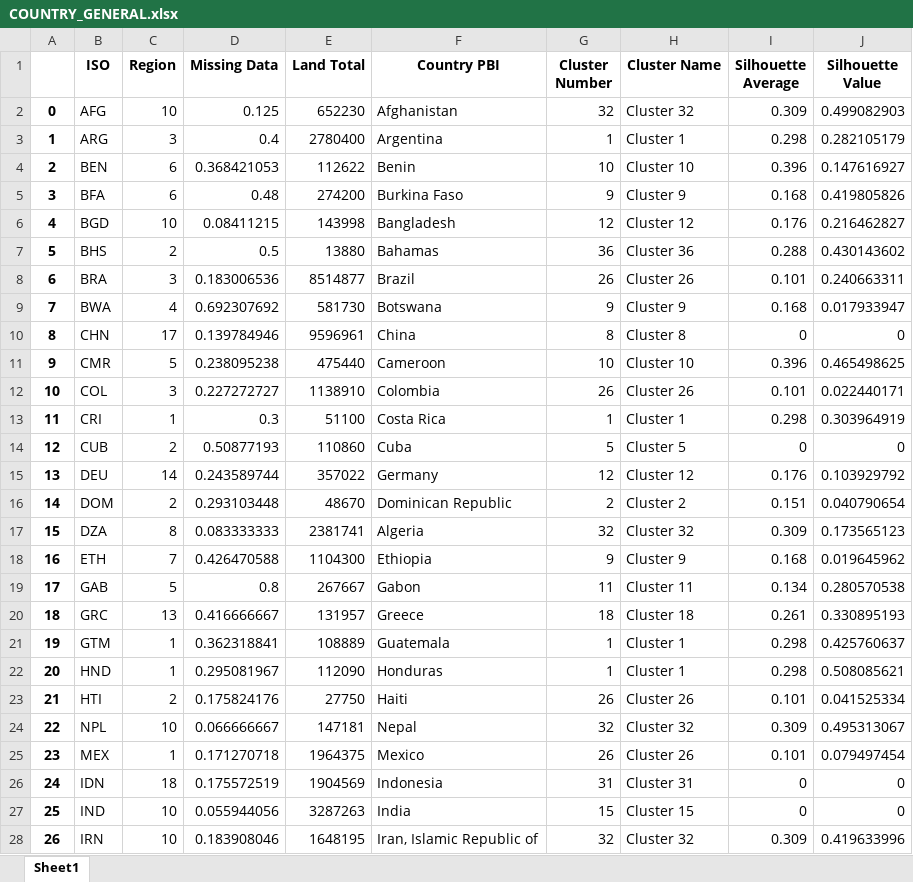
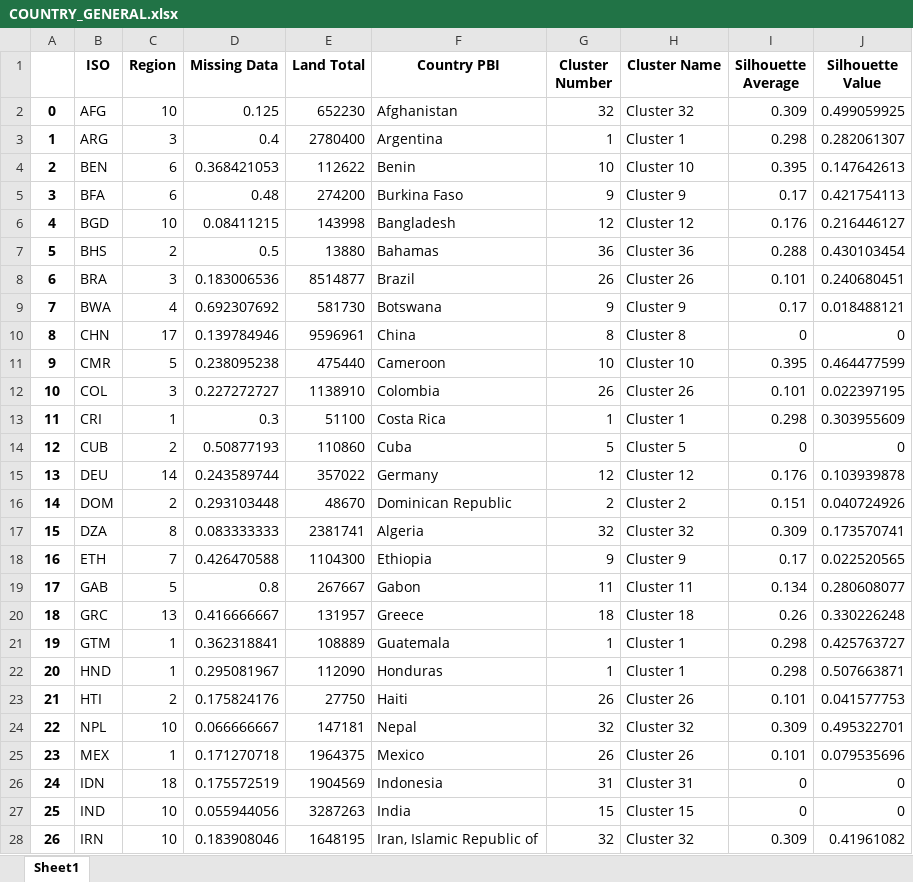
Before and after one commit to jannahovstad/Thesis, an Excel workbook: COUNTRY_GENERAL.xlsx, sheet Sheet1, drawn as a sheet; only a part is shown; values as stored, in another font and other column widths than the file's, no borders; the diff covers the shown part only; the diff names each change by its address in the sheet, - before the commit and + after, or states it on an @@ line.

```diff
--- a/COUNTRY_GENERAL.xlsx (sheet Sheet1)
+++ b/COUNTRY_GENERAL.xlsx (sheet Sheet1)
-J2 (Silhouette Value): 0.499082903
+J2 (Silhouette Value): 0.499059925
-J3 (Silhouette Value): 0.282105179
+J3 (Silhouette Value): 0.282061307
-I4 (Silhouette Average): 0.396
+I4 (Silhouette Average): 0.395
-J4 (Silhouette Value): 0.147616927
+J4 (Silhouette Value): 0.147642613
-I5 (Silhouette Average): 0.168
+I5 (Silhouette Average): 0.17
-J5 (Silhouette Value): 0.419805826
+J5 (Silhouette Value): 0.421754113
-J6 (Silhouette Value): 0.216462827
+J6 (Silhouette Value): 0.216446127
-J7 (Silhouette Value): 0.430143602
+J7 (Silhouette Value): 0.430103454
-J8 (Silhouette Value): 0.240663311
+J8 (Silhouette Value): 0.240680451
-I9 (Silhouette Average): 0.168
+I9 (Silhouette Average): 0.17
-J9 (Silhouette Value): 0.017933947
+J9 (Silhouette Value): 0.018488121
-I11 (Silhouette Average): 0.396
+I11 (Silhouette Average): 0.395
-J11 (Silhouette Value): 0.465498625
+J11 (Silhouette Value): 0.464477599
-J12 (Silhouette Value): 0.022440171
+J12 (Silhouette Value): 0.022397195
-J13 (Silhouette Value): 0.303964919
+J13 (Silhouette Value): 0.303955609
-J15 (Silhouette Value): 0.103929792
+J15 (Silhouette Value): 0.103939878
-J16 (Silhouette Value): 0.040790654
+J16 (Silhouette Value): 0.040724926
-J17 (Silhouette Value): 0.173565123
+J17 (Silhouette Value): 0.173570741
-I18 (Silhouette Average): 0.168
+I18 (Silhouette Average): 0.17
-J18 (Silhouette Value): 0.019645962
+J18 (Silhouette Value): 0.022520565
-J19 (Silhouette Value): 0.280570538
+J19 (Silhouette Value): 0.280608077
-I20 (Silhouette Average): 0.261
+I20 (Silhouette Average): 0.26
-J20 (Silhouette Value): 0.330895193
+J20 (Silhouette Value): 0.330226248
-J21 (Silhouette Value): 0.425760637
+J21 (Silhouette Value): 0.425763727
-J22 (Silhouette Value): 0.508085621
+J22 (Silhouette Value): 0.507663871
-J23 (Silhouette Value): 0.041525334
+J23 (Silhouette Value): 0.041577753
-J24 (Silhouette Value): 0.495313067
+J24 (Silhouette Value): 0.495322701
-J25 (Silhouette Value): 0.079497454
+J25 (Silhouette Value): 0.079535696
-J28 (Silhouette Value): 0.419633996
+J28 (Silhouette Value): 0.41961082
```
Also changed, not shown: 192 edited cells elsewhere in this sheet, CLUSTER_DF.xlsx, 5 other files.
